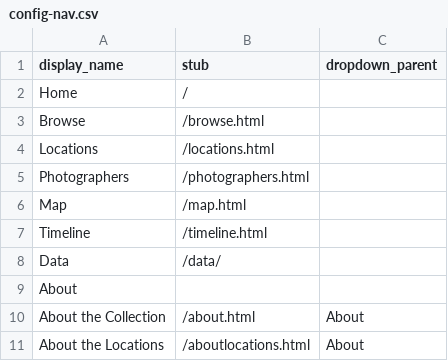
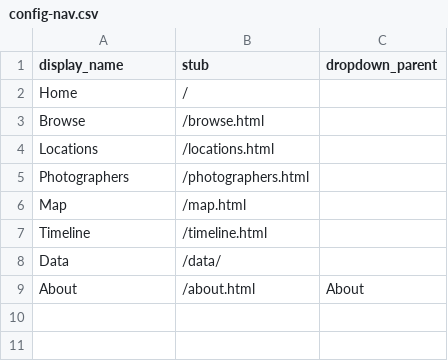
Before and after one commit to uidaholib/collectionbuilder-cdm-template, a CSV file: _data/config-nav.csv, drawn as a sheet.

Commit message:
clarify about locations

```diff
--- a/_data/config-nav.csv
+++ b/_data/config-nav.csv
@@ -8,4 +8,2 @@ Timeline,/timeline.html,
 Data,/data/,
-About,,
-About the Collection,/about.html,About
-About the Locations,/aboutlocations.html,About
+About,/about.html,About
```
Also changed, not shown: 2 other files.
